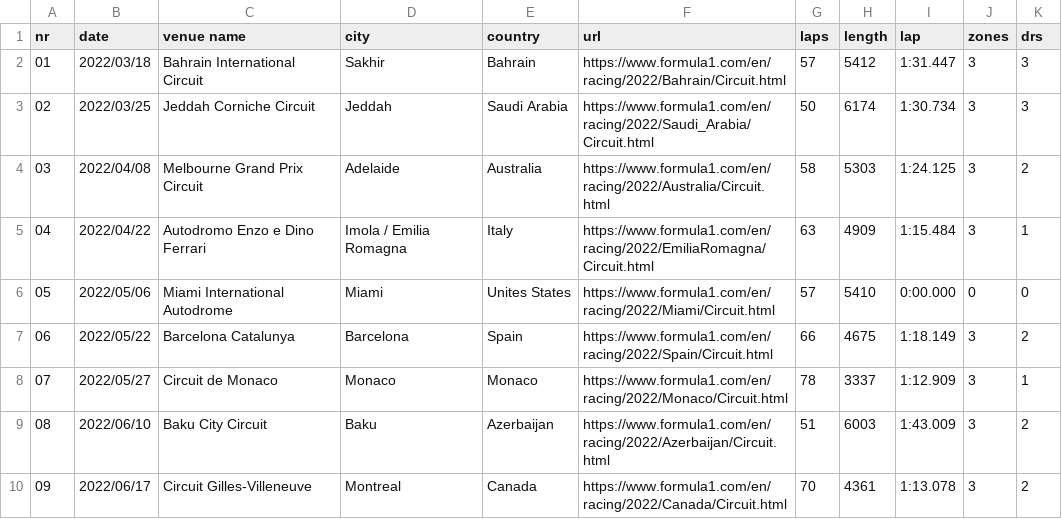
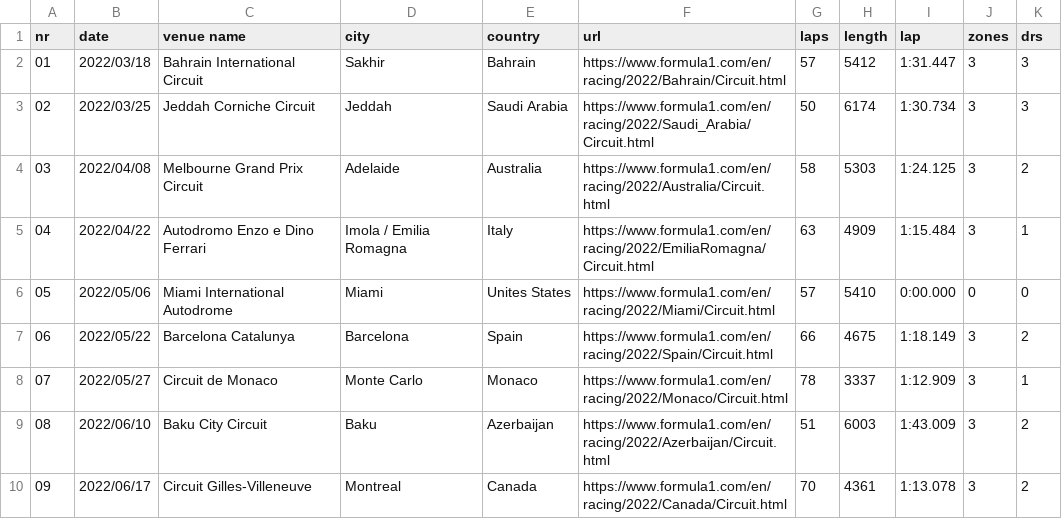
Before and after one commit to JosePedroDias/formula1-2022, a CSV file: tracks.csv, drawn as a sheet; only a part is shown.

```diff
--- a/tracks.csv
+++ b/tracks.csv
@@ -7,3 +7,3 @@ nr,date,venue name,city,country,url,laps,length,lap,zones,drs
 06,2022/05/22,Barcelona Catalunya,Barcelona,Spain,https://www.formula1.com/en/racing/2022/Spain/Circuit.html,66,4675,1:18.149,3,2
-07,2022/05/27,Circuit de Monaco,Monaco,Monaco,https://www.formula1.com/en/racing/2022/Monaco/Circuit.html,78,3337,1:12.909,3,1
+07,2022/05/27,Circuit de Monaco,Monte Carlo,Monaco,https://www.formula1.com/en/racing/2022/Monaco/Circuit.html,78,3337,1:12.909,3,1
 08,2022/06/10,Baku City Circuit,Baku,Azerbaijan,https://www.formula1.com/en/racing/2022/Azerbaijan/Circuit.html,51,6003,1:43.009,3,2
```
Also changed, not shown: teams.csv.
